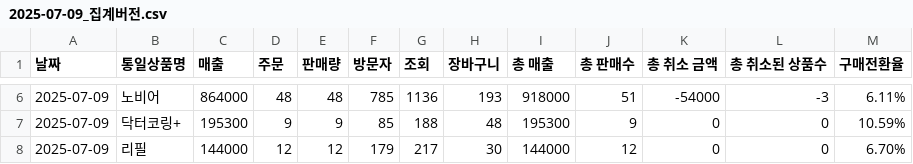
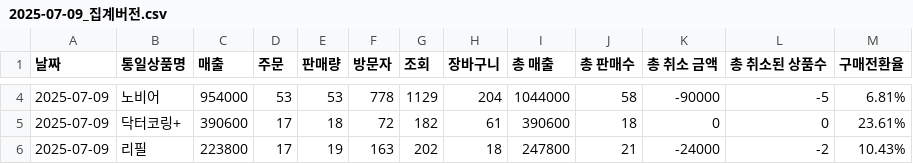
Before and after one commit to dh-medicare/coupang-dashboard, a CSV file: data/2025-07-09_집계버전.csv, drawn as a sheet; only a part is shown, gaps mark what is left out; the diff covers the shown part only.

```diff
--- a/data/2025-07-09_집계버전.csv
+++ b/data/2025-07-09_집계버전.csv
@@ -6,3 +4,3 @@
-2025-07-09,노비어,864000,48,48,785,1136,193,918000,51,-54000,-3,6.11%
-2025-07-09,닥터코링+,195300,9,9,85,188,48,195300,9,0,0,10.59%
-2025-07-09,리필,144000,12,12,179,217,30,144000,12,0,0,6.70%
+2025-07-09,노비어,954000,53,53,778,1129,204,1044000,58,-90000,-5,6.81%
+2025-07-09,닥터코링+,390600,17,18,72,182,61,390600,18,0,0,23.61%
+2025-07-09,리필,223800,17,19,163,202,18,247800,21,-24000,-2,10.43%
```
Also changed, not shown: 2 removed rows and 136 edited cells elsewhere in this file.
